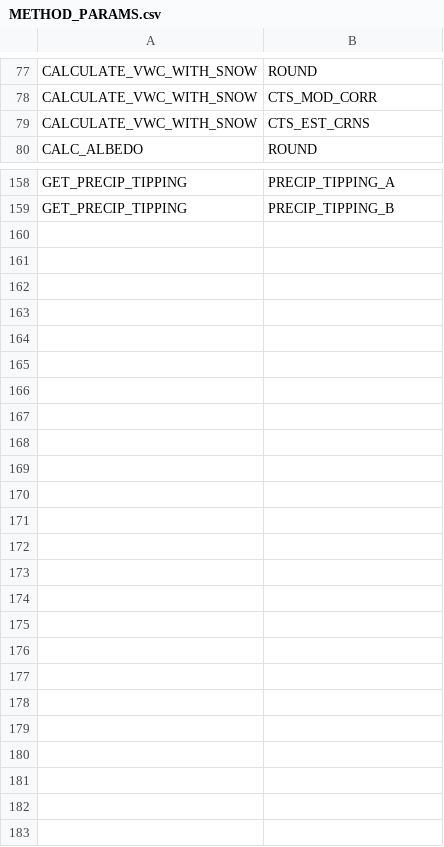
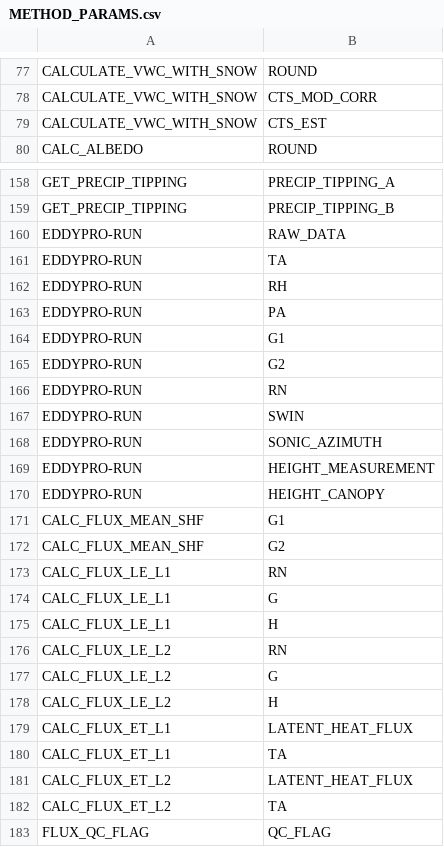
Before and after one commit to NERC-CEH/fdri-discovery, a CSV file: sample_data/src/METHOD_PARAMS.csv, drawn as a sheet; only a part is shown, gaps mark what is left out; the diff covers the shown part only.

Commit message:
MOre updates to processing configs with input param names, including example flux datasets

```diff
--- a/sample_data/src/METHOD_PARAMS.csv
+++ b/sample_data/src/METHOD_PARAMS.csv
@@ -78,3 +78,3 @@ CALCULATE_VWC_WITH_SNOW,ROUND
 CALCULATE_VWC_WITH_SNOW,CTS_MOD_CORR
-CALCULATE_VWC_WITH_SNOW,CTS_EST_CRNS
+CALCULATE_VWC_WITH_SNOW,CTS_EST
 CALC_ALBEDO,ROUND
@@ -159 +159,25 @@ GET_PRECIP_TIPPING,PRECIP_TIPPING_A
 GET_PRECIP_TIPPING,PRECIP_TIPPING_B
+EDDYPRO-RUN,RAW_DATA
+EDDYPRO-RUN,TA
+EDDYPRO-RUN,RH
+EDDYPRO-RUN,PA
+EDDYPRO-RUN,G1
+EDDYPRO-RUN,G2
+EDDYPRO-RUN,RN
+EDDYPRO-RUN,SWIN
+EDDYPRO-RUN,SONIC_AZIMUTH
+EDDYPRO-RUN,HEIGHT_MEASUREMENT
+EDDYPRO-RUN,HEIGHT_CANOPY
+CALC_FLUX_MEAN_SHF,G1
+CALC_FLUX_MEAN_SHF,G2
+CALC_FLUX_LE_L1,RN
+CALC_FLUX_LE_L1,G
+CALC_FLUX_LE_L1,H
+CALC_FLUX_LE_L2,RN
+CALC_FLUX_LE_L2,G
+CALC_FLUX_LE_L2,H
+CALC_FLUX_ET_L1,LATENT_HEAT_FLUX
+CALC_FLUX_ET_L1,TA
+CALC_FLUX_ET_L2,LATENT_HEAT_FLUX
+CALC_FLUX_ET_L2,TA
+FLUX_QC_FLAG,QC_FLAG
```
Also changed, not shown: 8 edited cells elsewhere in this file, sample_data/src/CORRECTION_METHOD_PARAMS.csv, sample_data/src/PARAMS.csv, 4 other files.
